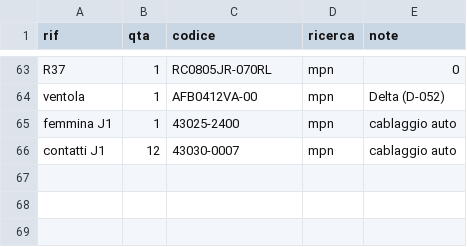
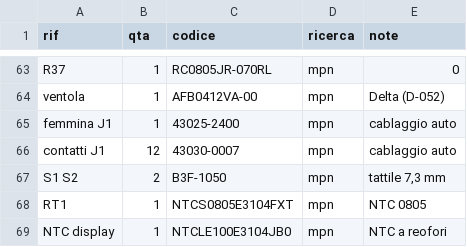
Before and after one commit to lucaversus/C3-cruscotto-smart, a CSV file: cruscotto/docs/distinta-scheda-madre-acquisto.csv, drawn as a sheet; only a part is shown, gaps mark what is left out.

```diff
--- a/cruscotto/docs/distinta-scheda-madre-acquisto.csv
+++ b/cruscotto/docs/distinta-scheda-madre-acquisto.csv
@@ -66 +66,4 @@ femmina J1,1,43025-2400,mpn,"cablaggio auto"
 contatti J1,12,43030-0007,mpn,"cablaggio auto"
+S1 S2,2,B3F-1050,mpn,"tattile 7,3 mm"
+RT1,1,NTCS0805E3104FXT,mpn,NTC 0805
+NTC display,1,NTCLE100E3104JB0,mpn,NTC a reofori
```
Also changed, not shown: cruscotto/docs/distinta-scheda-madre-lcsc.csv, cruscotto/pcb/scheda-madre/distinta-materiali.csv, 10 other files.
